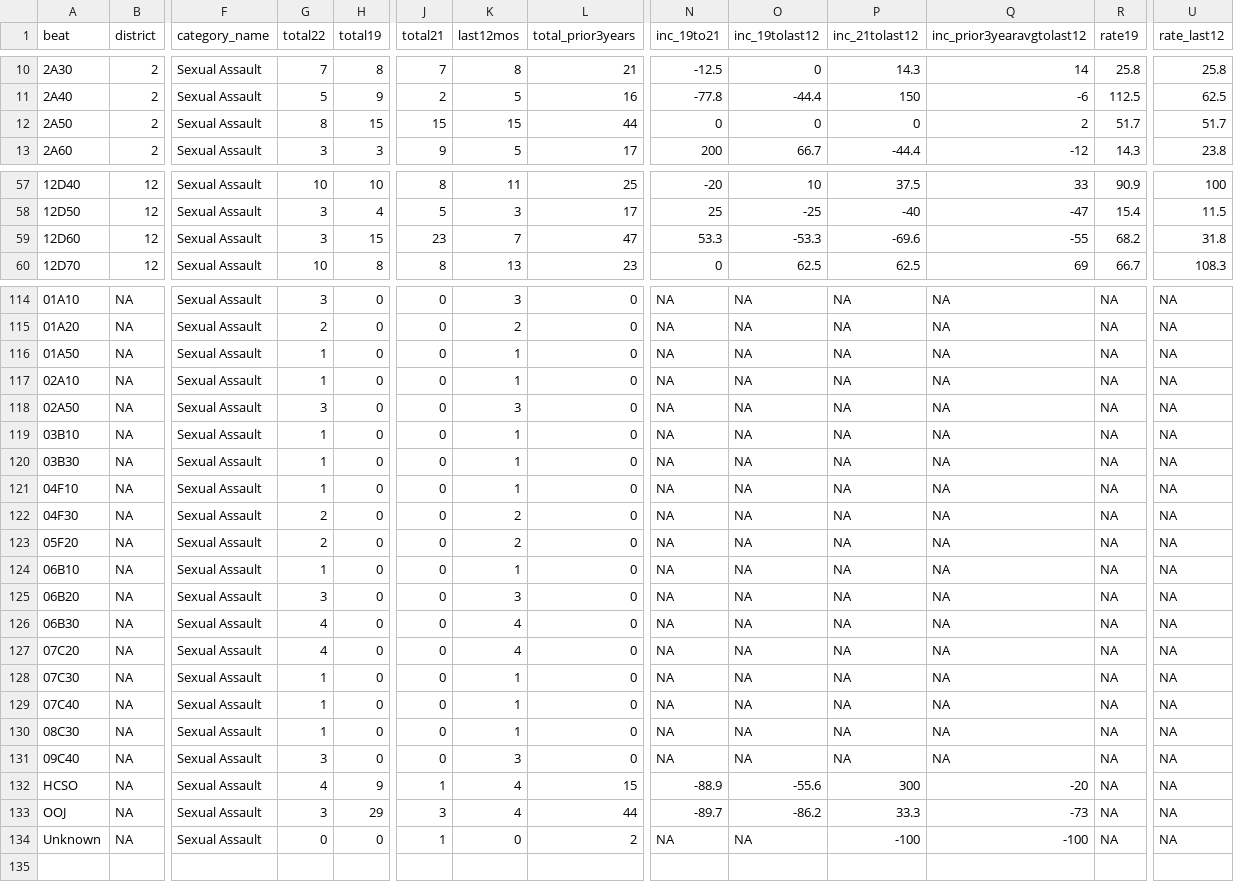
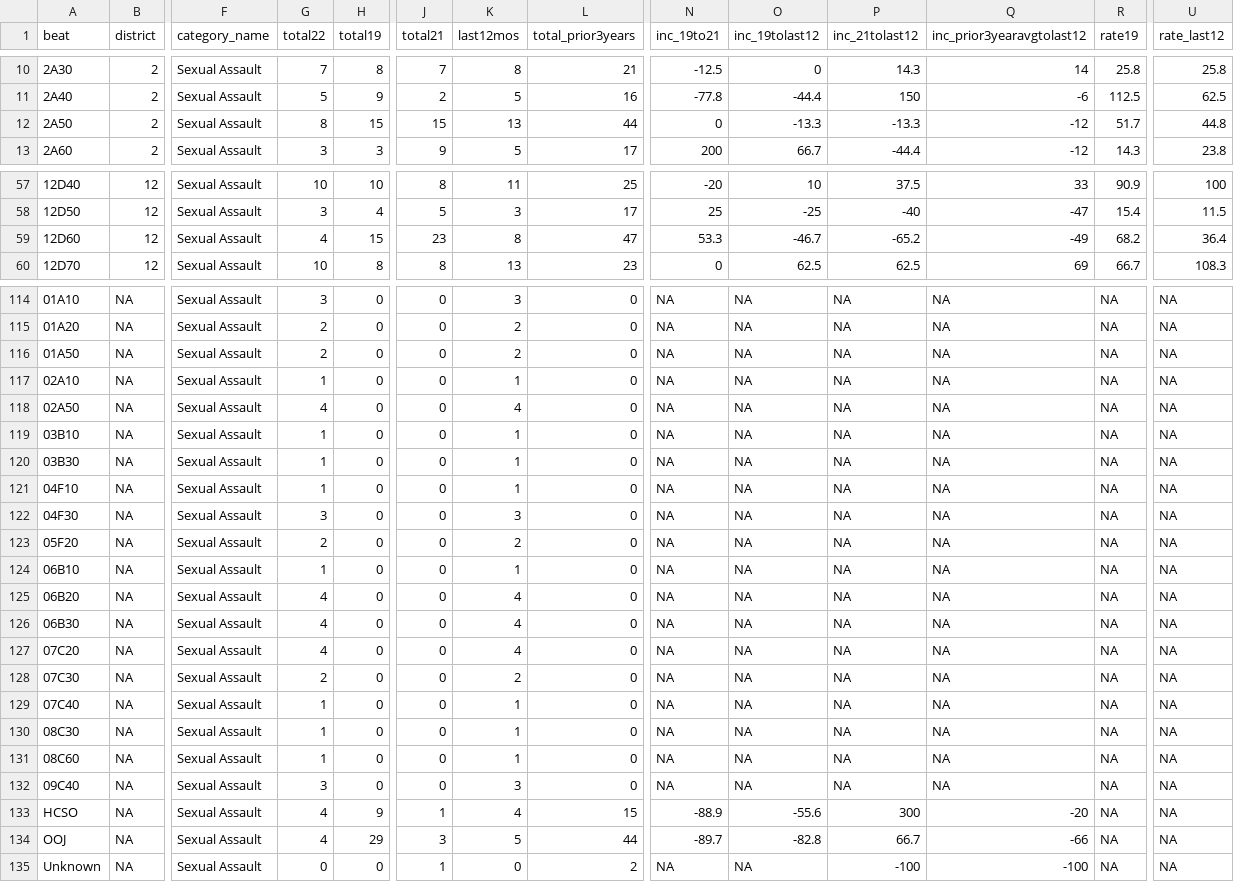
Before and after one commit to abcotvdata/safetytracker_houston, a CSV file: data/output/beat/sexassaults_beat.csv, drawn as a sheet; only a part is shown, gaps mark what is left out; addresses are those after the commit; rows hold the shown columns only; the diff covers the shown part only; the diff names each change by its address in the sheet, - before the commit and + after, or states it on an @@ line.

```diff
--- a/data/output/beat/sexassaults_beat.csv
+++ b/data/output/beat/sexassaults_beat.csv
-K12 (last12mos): 15
+K12 (last12mos): 13
-O12 (inc_19tolast12): 0
+O12 (inc_19tolast12): -13.3
-P12 (inc_21tolast12): 0
+P12 (inc_21tolast12): -13.3
-Q12 (inc_prior3yearavgtolast12): 2
+Q12 (inc_prior3yearavgtolast12): -12
-U12 (rate_last12): 51.7
+U12 (rate_last12): 44.8
-G59 (total22): 3
+G59 (total22): 4
-K59 (last12mos): 7
+K59 (last12mos): 8
-O59 (inc_19tolast12): -53.3
+O59 (inc_19tolast12): -46.7
-P59 (inc_21tolast12): -69.6
+P59 (inc_21tolast12): -65.2
-Q59 (inc_prior3yearavgtolast12): -55
+Q59 (inc_prior3yearavgtolast12): -49
-U59 (rate_last12): 31.8
+U59 (rate_last12): 36.4
-G116 (total22): 1
+G116 (total22): 2
-K116 (last12mos): 1
+K116 (last12mos): 2
-G118 (total22): 3
+G118 (total22): 4
-K118 (last12mos): 3
+K118 (last12mos): 4
-G122 (total22): 2
+G122 (total22): 3
-K122 (last12mos): 2
+K122 (last12mos): 3
-G125 (total22): 3
+G125 (total22): 4
-K125 (last12mos): 3
+K125 (last12mos): 4
-G128 (total22): 1
+G128 (total22): 2
-K128 (last12mos): 1
+K128 (last12mos): 2
+row 131: 08C60 | NA | Sexual Assault | 1 | 0 | 0 | 1 | 0 | NA | NA | NA | NA | NA | NA
-G134 (total22): 3
+G134 (total22): 4
-K134 (last12mos): 4
+K134 (last12mos): 5
-O134 (inc_19tolast12): -86.2
+O134 (inc_19tolast12): -82.8
-P134 (inc_21tolast12): 33.3
+P134 (inc_21tolast12): 66.7
-Q134 (inc_prior3yearavgtolast12): -73
+Q134 (inc_prior3yearavgtolast12): -66
```
Also changed, not shown: 27 edited cells elsewhere in this file, data/output/beat/beat_category.csv, data/output/beat/beat_detailed.csv, 57 other files.
